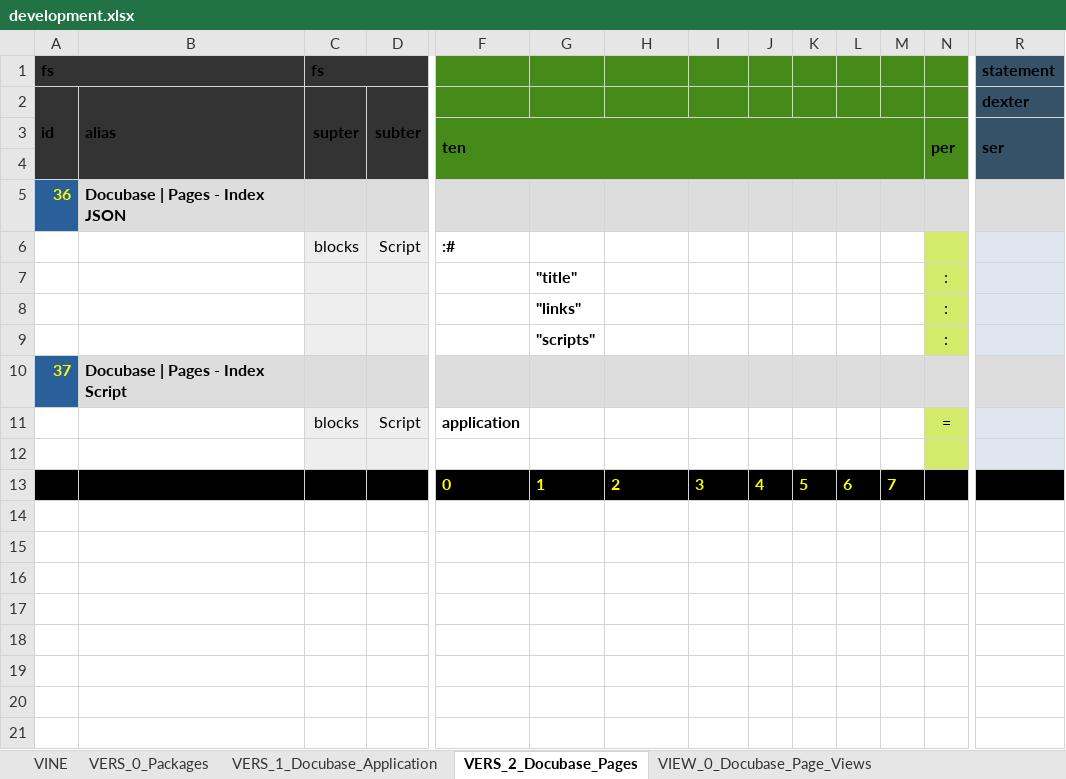
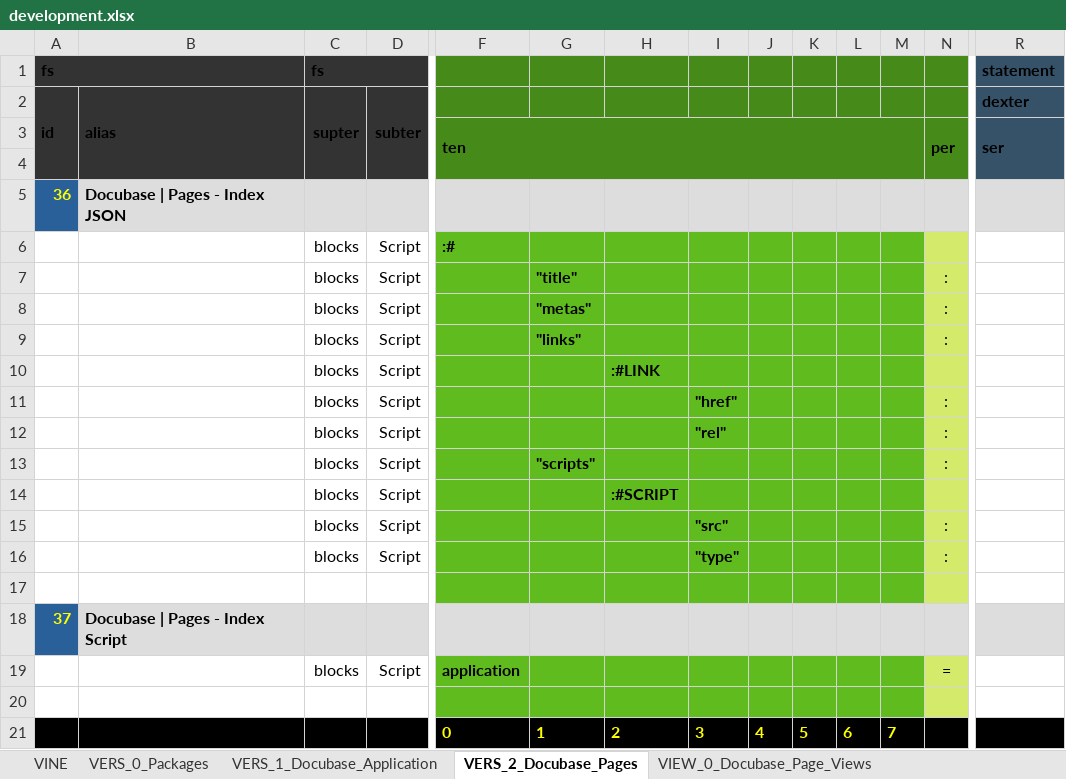
Before and after one commit to thomaspatrickwelborn/Digital-Flux-Capacitor, an Excel workbook: demonstrament/projects/001/development.xlsx, sheet VERS_2_Docubase_Pages, drawn as a sheet; only a part is shown, gaps mark what is left out; values as stored, in another font and other column widths than the file's, no borders; addresses are those after the commit; rows hold the shown columns only; the diff names each change by its address in the sheet, - before the commit and + after, or states it on an @@ line.

```diff
--- a/demonstrament/projects/001/development.xlsx (sheet VERS_2_Docubase_Pages)
+++ b/demonstrament/projects/001/development.xlsx (sheet VERS_2_Docubase_Pages)
-C6:D7 fill: #EEEEEE
+C6:D7 fill: none
-F6:M7 fill: none
+F6:M7 fill: #60BB1F
-R6:R7 fill: #DEE6EF
+R6:R7 fill: none
-C7: (empty)
+C7: blocks
-D7: (empty)
+D7: Script
+row 8:  |  | blocks | Script |  | "metas" |  |  |  |  |  |  | :
-C9: (empty)
+C9: blocks
-C9:D9 fill: #EEEEEE
+C9:D9 fill: none
-D9: (empty)
+D9: Script
-F9:M9 fill: none
+F9:M9 fill: #60BB1F
-R9 fill: #DEE6EF
+R9 fill: none
+row 10:  |  | blocks | Script |  |  | :#LINK
+row 11:  |  | blocks | Script |  |  |  | "href" |  |  |  |  | :
+row 12:  |  | blocks | Script |  |  |  | "rel" |  |  |  |  | :
-C13: (empty)
+C13: blocks
-C13:D13 fill: #EEEEEE
+C13:D13 fill: none
-D13: (empty)
+D13: Script
-F13:M13 fill: none
+F13:M13 fill: #60BB1F
-R13 fill: #DEE6EF
+R13 fill: none
+row 14:  |  | blocks | Script |  |  | :#SCRIPT
+row 15:  |  | blocks | Script |  |  |  | "src" |  |  |  |  | :
+row 16:  |  | blocks | Script |  |  |  | "type" |  |  |  |  | :
+row 17: (empty)
-C19:D20 fill: #EEEEEE
+C19:D20 fill: none
-F19:M20 fill: none
+F19:M20 fill: #60BB1F
-R19:R20 fill: #DEE6EF
+R19:R20 fill: none
```
Also changed, not shown: sheet VINE, sheet VERS_1_Docubase_Application, sheet VERS_0_Packages, sheet VIEW_0_Docubase_Page_Views, 9 other files.
